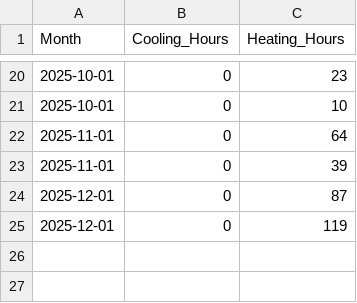
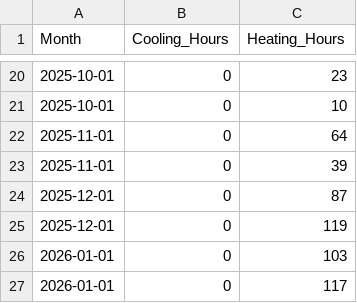
Before and after one commit to wkcollis1-eng/Residential-HVAC-Performance-Baseline-, a CSV file: data/monthly_hvac_runtime.csv, drawn as a sheet; only a part is shown, gaps mark what is left out.

Commit message:
Update monthly HVAC runtime data through January 2026

```diff
--- a/data/monthly_hvac_runtime.csv
+++ b/data/monthly_hvac_runtime.csv
@@ -25 +25,3 @@ Month,Cooling_Hours,Heating_Hours
 2025-12-01,0,119
+2026-01-01,0,103
+2026-01-01,0,117
```
